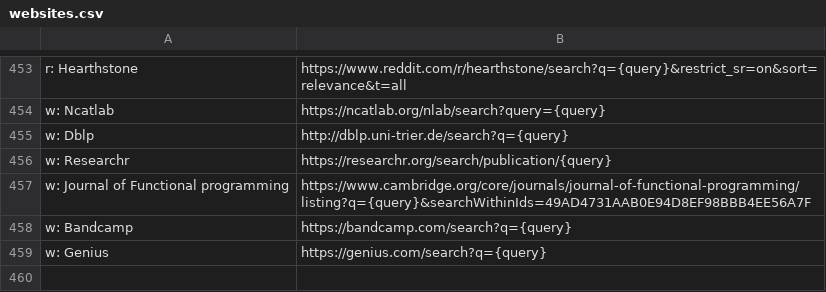
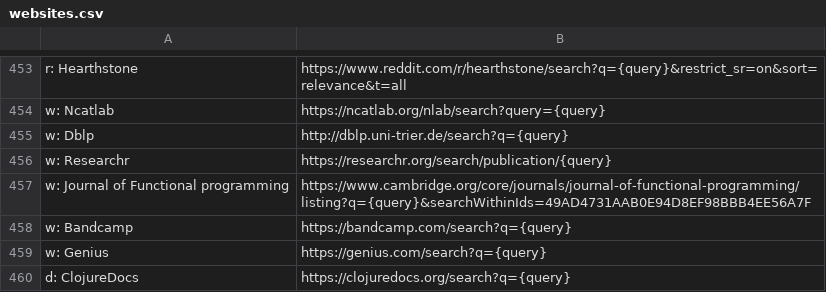
Before and after one commit to nikitavoloboev/alfred-web-searches, a CSV file: workflow/websites.csv, drawn as a sheet; only a part is shown, gaps mark what is left out; the diff names each change by its address in the sheet, - before the commit and + after, or states it on an @@ line.

Commit message:
add clojuredocs in documentation

```diff
--- a/workflow/websites.csv
+++ b/workflow/websites.csv
+row 460: d: ClojureDocs | https://clojuredocs.org/search?q={query}
```
